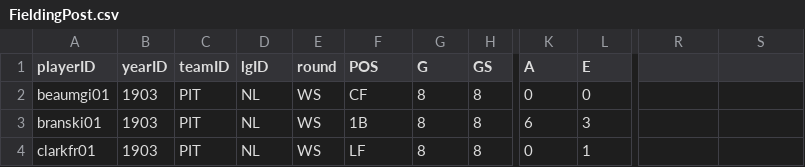
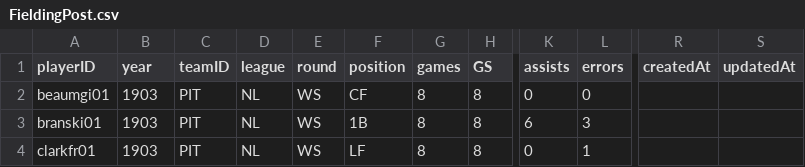
Before and after one commit to RianAndEricReview/back-of-the-card, a CSV file: CSV/FieldingPost.csv, drawn as a sheet; only a part is shown, gaps mark what is left out; the diff names each change by its address in the sheet, - before the commit and + after, or states it on an @@ line.

Commit message:
fix(FieldingPost): rename fields and corresponding csv

```diff
--- a/CSV/FieldingPost.csv
+++ b/CSV/FieldingPost.csv
-B1: yearID
+B1: year
-D1: lgID
+D1: league
-F1: POS
+F1: position
-G1: G
+G1: games
-K1: A
+K1: assists
-L1: E
+L1: errors
-R1: (empty)
+R1: createdAt
-S1: (empty)
+S1: updatedAt
```
Also changed, not shown: 3 other files.
